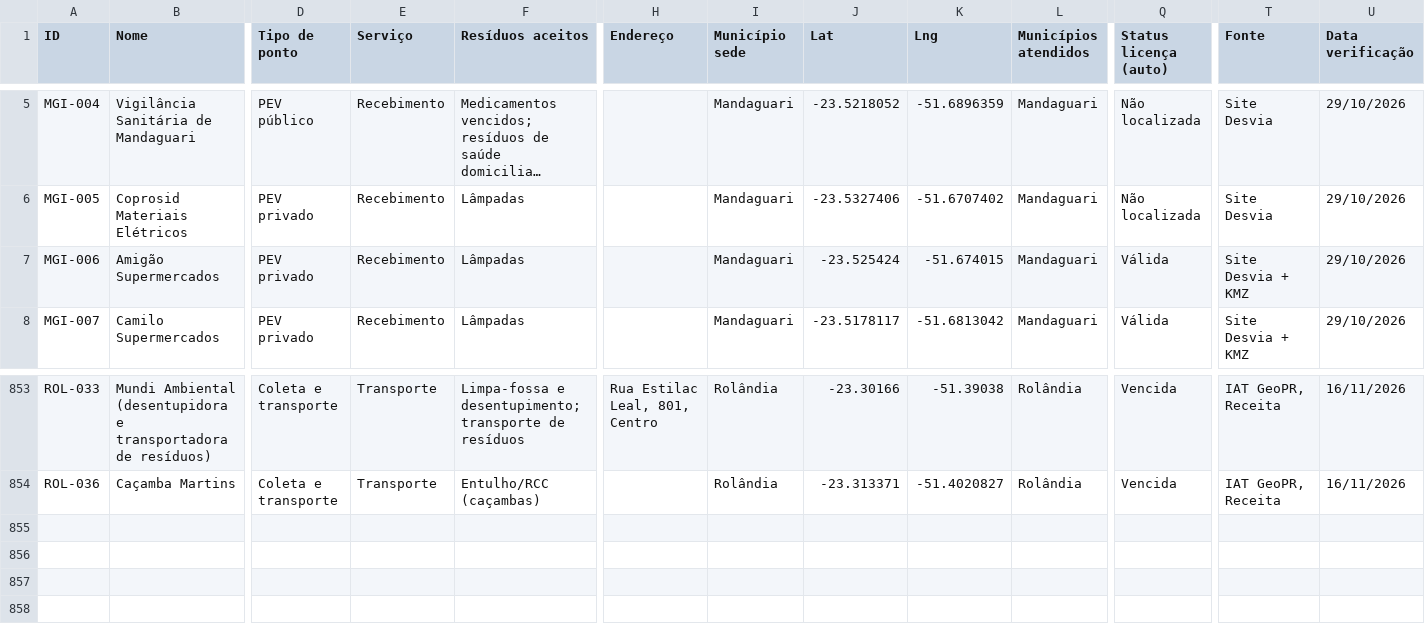
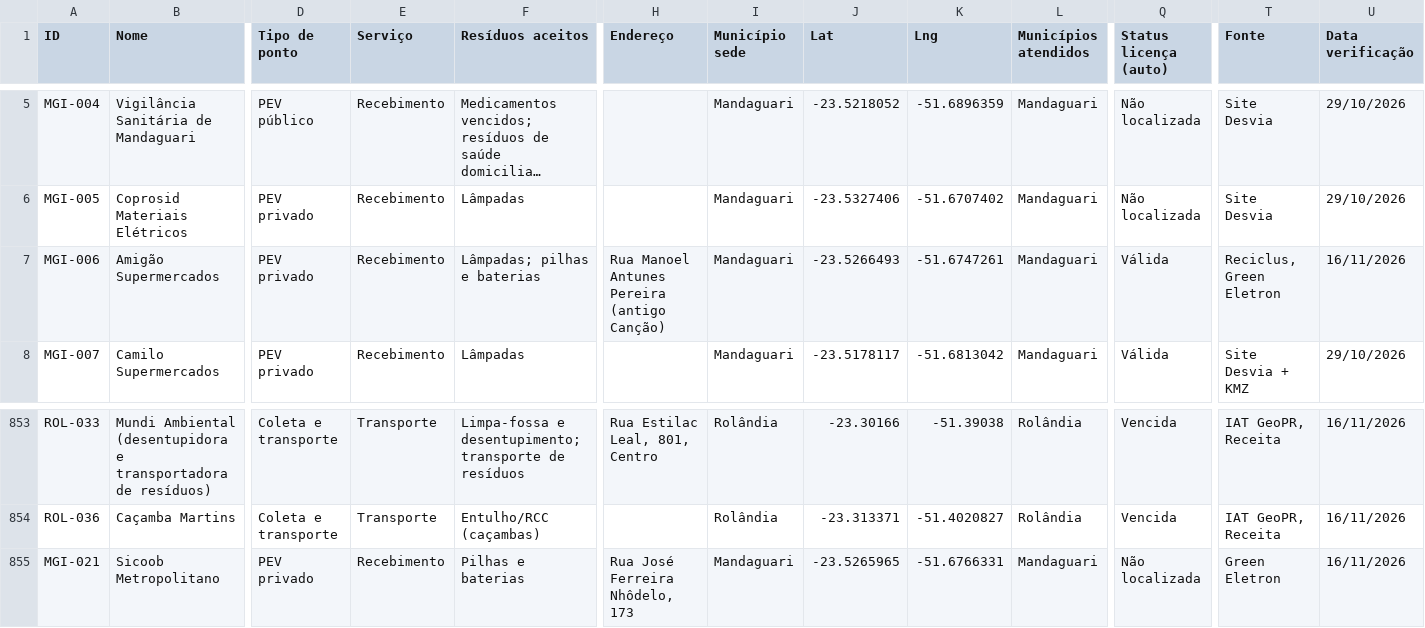
Before and after one commit to JenniferWaldhelm/desvia, a CSV file: dados/pontos.csv, drawn as a sheet; only a part is shown, gaps mark what is left out; long unchanged cells end in …; rows hold the shown columns only; the diff names each change by its address in the sheet, - before the commit and + after, or states it on an @@ line.

```diff
--- a/dados/pontos.csv
+++ b/dados/pontos.csv
-F7 (Resíduos aceitos): Lâmpadas
+F7 (Resíduos aceitos): Lâmpadas; pilhas e baterias
-H7 (Endereço): (empty)
+H7 (Endereço): Rua Manoel Antunes Pereira (antigo Canção)
-J7 (Lat): -23.525424
+J7 (Lat): -23.5266493
-K7 (Lng): -51.674015
+K7 (Lng): -51.6747261
-T7 (Fonte): Site Desvia + KMZ
+T7 (Fonte): Reciclus, Green Eletron
-U7 (Data verificação): 29/10/2026
+U7 (Data verificação): 16/11/2026
+row 855: MGI-021 | Sicoob Metropolitano | PEV privado | Recebimento | Pilhas e baterias | Rua José Ferreira Nhôdelo, 173 | Mandaguari | -23.5265965 | -51.6766331 | Mandaguari | Não localizada | Green Eletron | 16/11/2026
```
Also changed, not shown: 9 other files.
